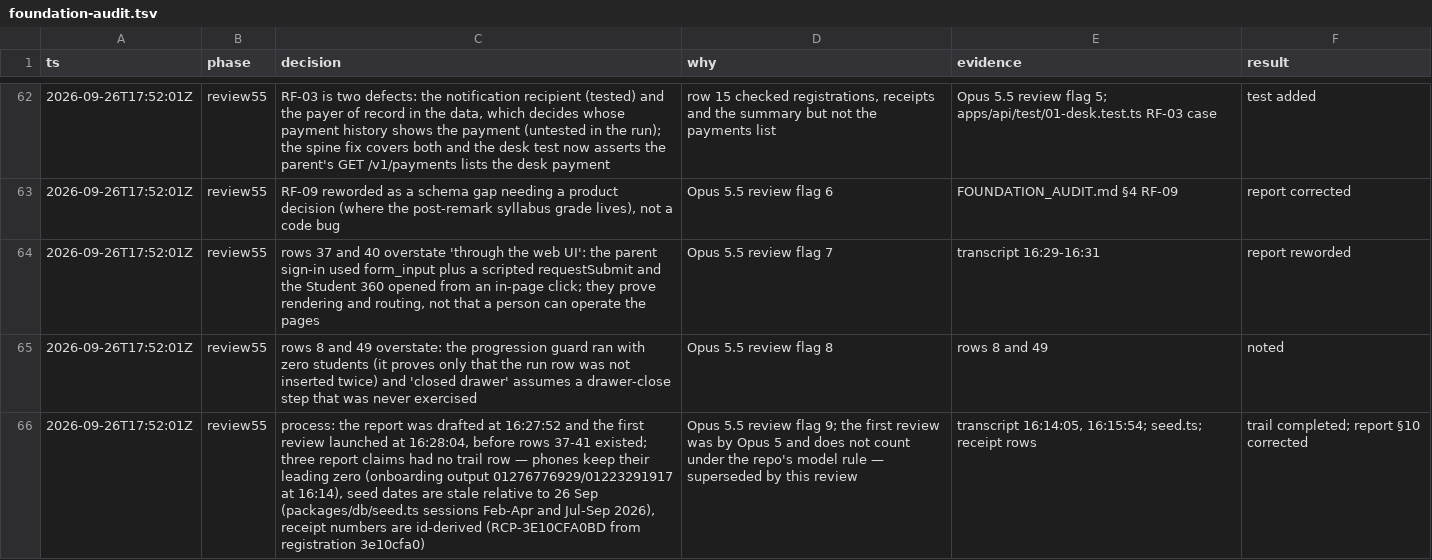
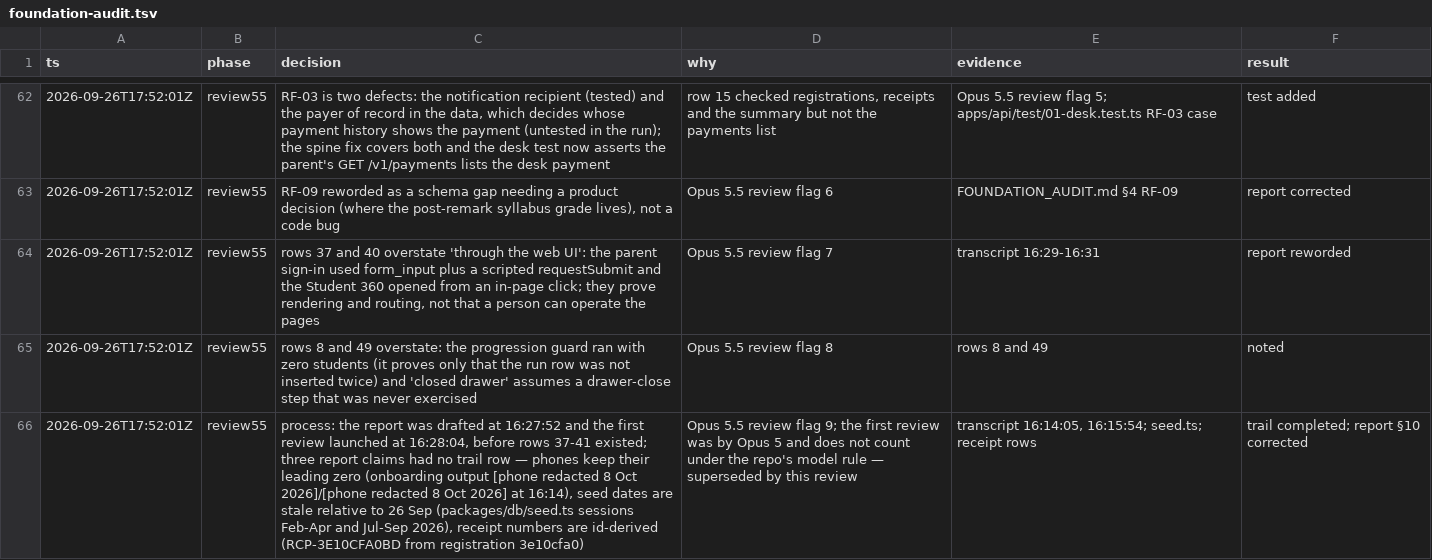
Before and after one commit to MohamedElnaggar1223/subject-reservation-system, a TSV file: .audit/foundation-audit.tsv, drawn as a sheet; only a part is shown, gaps mark what is left out; the diff names each change by its address in the sheet, - before the commit and + after, or states it on an @@ line.

```diff
--- a/.audit/foundation-audit.tsv
+++ b/.audit/foundation-audit.tsv
-C66 (decision): …(onboarding output 01276776929/01223291917 at 16:14),…
+C66 (decision): …(onboarding output [phone redacted 8 Oct 2026]/[phone redacted 8 Oct 2026] at 16:14),…
```
Also changed, not shown: .audit/school-forms.tsv.
